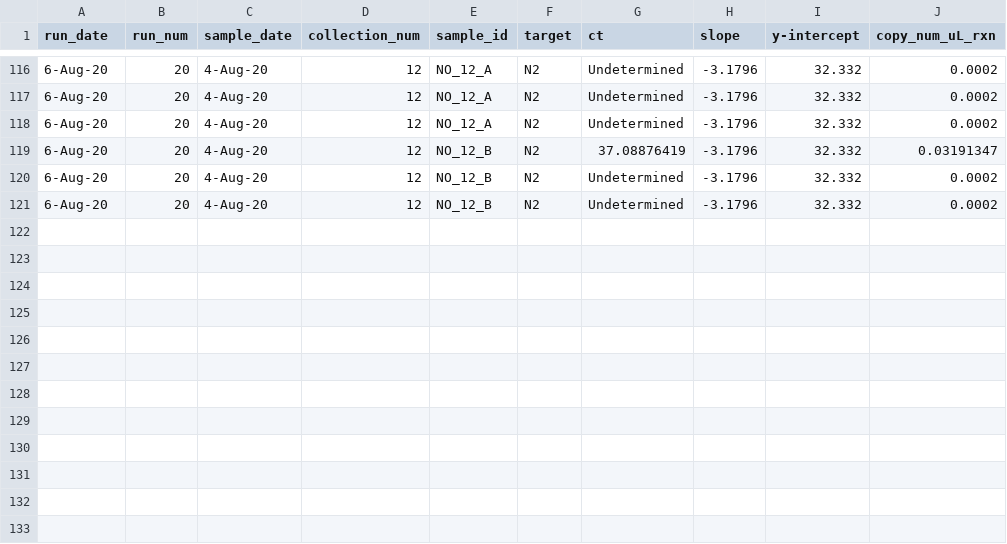
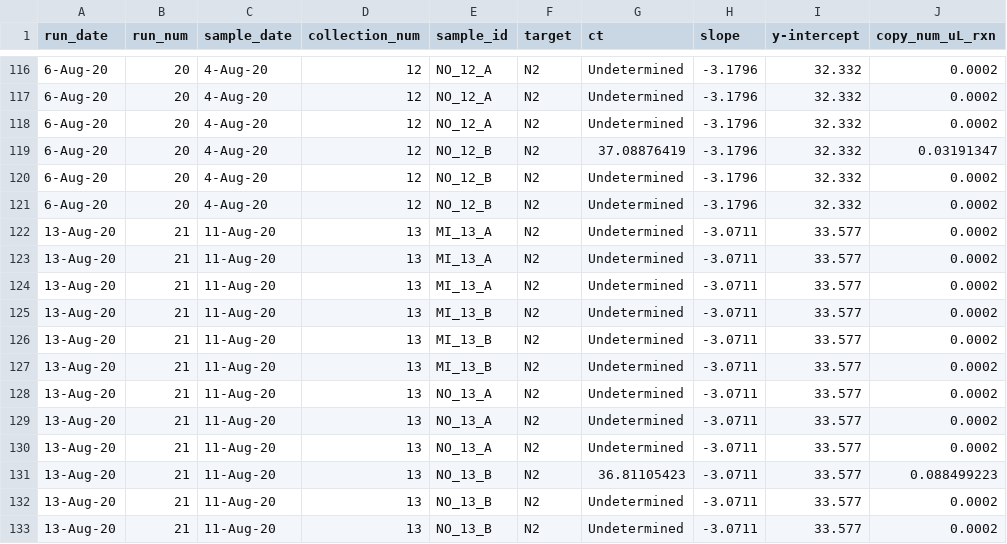
Before and after one commit to meganejlott/wbe_athens_ga, a CSV file: data/raw_data/n2_all_cleaned.csv, drawn as a sheet; only a part is shown, gaps mark what is left out.

```diff
--- a/data/raw_data/n2_all_cleaned.csv
+++ b/data/raw_data/n2_all_cleaned.csv
@@ -121 +121,13 @@
 6-Aug-20,20,4-Aug-20,12,NO_12_B,N2,Undetermined,-3.1796,32.332,0.0002
+13-Aug-20,21,11-Aug-20,13,MI_13_A,N2,Undetermined,-3.0711,33.577,0.0002
+13-Aug-20,21,11-Aug-20,13,MI_13_A,N2,Undetermined,-3.0711,33.577,0.0002
+13-Aug-20,21,11-Aug-20,13,MI_13_A,N2,Undetermined,-3.0711,33.577,0.0002
+13-Aug-20,21,11-Aug-20,13,MI_13_B,N2,Undetermined,-3.0711,33.577,0.0002
+13-Aug-20,21,11-Aug-20,13,MI_13_B,N2,Undetermined,-3.0711,33.577,0.0002
+13-Aug-20,21,11-Aug-20,13,MI_13_B,N2,Undetermined,-3.0711,33.577,0.0002
+13-Aug-20,21,11-Aug-20,13,NO_13_A,N2,Undetermined,-3.0711,33.577,0.0002
+13-Aug-20,21,11-Aug-20,13,NO_13_A,N2,Undetermined,-3.0711,33.577,0.0002
+13-Aug-20,21,11-Aug-20,13,NO_13_A,N2,Undetermined,-3.0711,33.577,0.0002
+13-Aug-20,21,11-Aug-20,13,NO_13_B,N2,36.81105423,-3.0711,33.577,0.088499223
+13-Aug-20,21,11-Aug-20,13,NO_13_B,N2,Undetermined,-3.0711,33.577,0.0002
+13-Aug-20,21,11-Aug-20,13,NO_13_B,N2,Undetermined,-3.0711,33.577,0.0002
```
Also changed, not shown: data/processed_data/n1_n2_cleaned.csv, data/processed_data/n1_n2_cleaned_cases.csv, 9 other files.
